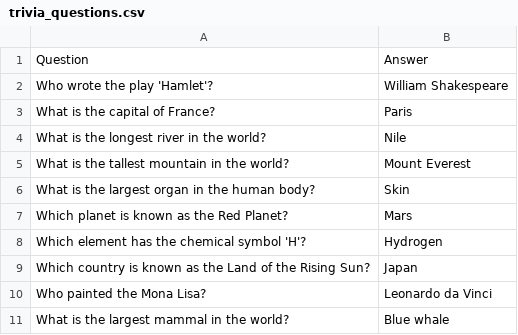
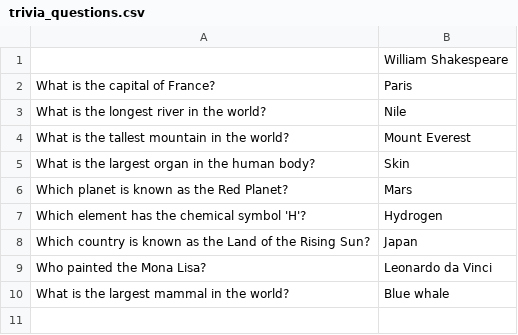
Before and after one commit to Anish-Mahambare/ICR-SideProject, a CSV file: Programs/Datasets/trivia_questions.csv, drawn as a sheet.

```diff
--- a/Programs/Datasets/trivia_questions.csv
+++ b/Programs/Datasets/trivia_questions.csv
@@ -1,3 +1,2 @@
-Question,Answer
-Who wrote the play 'Hamlet'?,William Shakespeare
+,William Shakespeare
 What is the capital of France?,Paris
```
Also changed, not shown: 1 other file.
